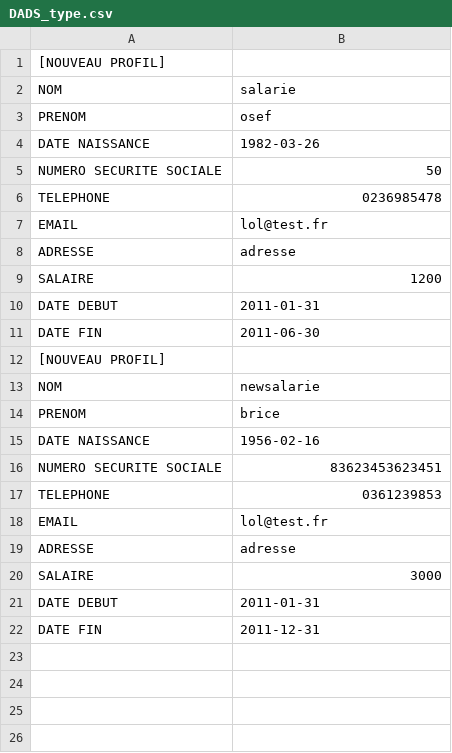
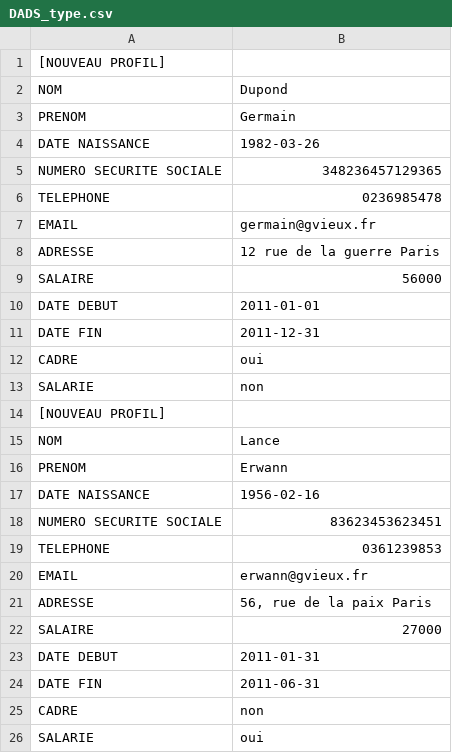
Before and after one commit to maitreyee12/caisse-retraite, a CSV file: uploads/DADS_type.csv, drawn as a sheet.

```diff
--- a/uploads/DADS_type.csv
+++ b/uploads/DADS_type.csv
@@ -1,15 +1,17 @@
 [NOUVEAU PROFIL];
-NOM;salarie
-PRENOM;osef
+NOM;Dupond
+PRENOM;Germain
 DATE NAISSANCE;1982-03-26
-NUMERO SECURITE SOCIALE;50
+NUMERO SECURITE SOCIALE;348236457129365
 TELEPHONE;0236985478
-EMAIL;lol@test.fr
-ADRESSE;adresse
-SALAIRE;1200
-DATE DEBUT;2011-01-31
-DATE FIN;2011-06-30
+EMAIL;germain@gvieux.fr
+ADRESSE;12 rue de la guerre Paris
+SALAIRE;56000
+DATE DEBUT;2011-01-01
+DATE FIN;2011-12-31
+CADRE;oui
+SALARIE;non
 [NOUVEAU PROFIL];
-NOM;newsalarie
-PRENOM;brice
+NOM;Lance
+PRENOM;Erwann
 DATE NAISSANCE;1956-02-16
@@ -17,6 +19,8 @@ NUMERO SECURITE SOCIALE;83623453623451
 TELEPHONE;0361239853
-EMAIL;lol@test.fr
-ADRESSE;adresse
-SALAIRE;3000
+EMAIL;erwann@gvieux.fr
+ADRESSE;56, rue de la paix Paris
+SALAIRE;27000
 DATE DEBUT;2011-01-31
-DATE FIN;2011-12-31
+DATE FIN;2011-06-31
+CADRE;non
+SALARIE;oui
```
Also changed, not shown: 9 other files.
